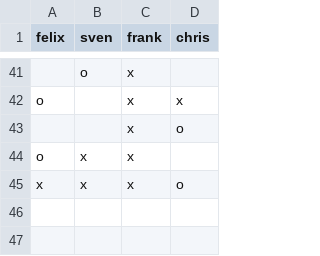
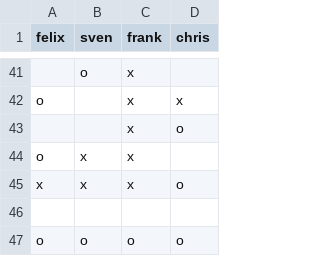
Before and after one commit to makefu/capo, a CSV file: capo.csv, drawn as a sheet; only a part is shown, gaps mark what is left out.

Commit message:
test

```diff
--- a/capo.csv
+++ b/capo.csv
@@ -45 +45,3 @@ o,x,x,
 x,x,x,o
+
+o,o,o,o
```
